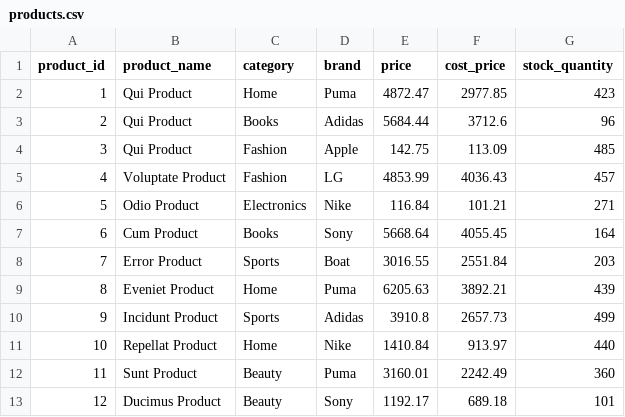
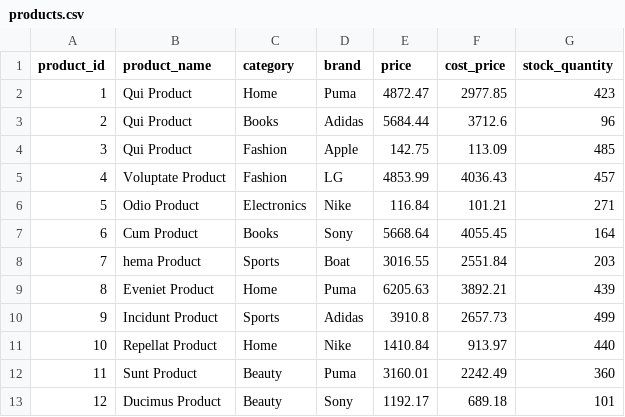
Before and after one commit to Dev11011dq/E-commerce-business-analysis, a CSV file: products.csv, drawn as a sheet; only a part is shown.

Commit message:
Update products.csv

```diff
--- a/products.csv
+++ b/products.csv
@@ -7,3 +7,3 @@ product_id,product_name,category,brand,price,cost_price,stock_quantity
 6,Cum Product,Books,Sony,5668.64,4055.45,164
-7,Error Product,Sports,Boat,3016.55,2551.84,203
+7,hema Product,Sports,Boat,3016.55,2551.84,203
 8,Eveniet Product,Home,Puma,6205.63,3892.21,439
```
